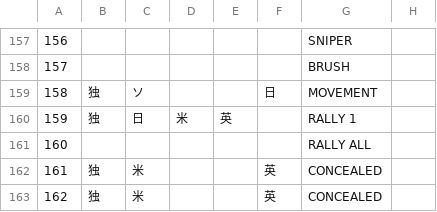
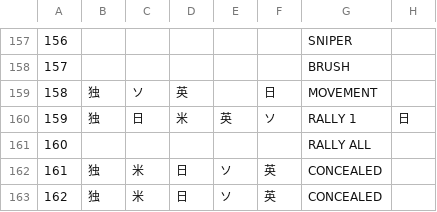
Before and after one commit to wargamerai/aivswargame, a CSV file: アップフロントVer2/upfrontimages/地形カード/terrain_cards.csv, drawn as a sheet; only a part is shown, gaps mark what is left out; the diff names each change by its address in the sheet, - before the commit and + after, or states it on an @@ line.

```diff
--- a/アップフロントVer2/upfrontimages/地形カード/terrain_cards.csv
+++ b/アップフロントVer2/upfrontimages/地形カード/terrain_cards.csv
-D159: (empty)
+D159: 英
-F160: (empty)
+F160: ソ
-H160: (empty)
+H160: 日
-D162:D163: (empty)
+D162:D163: 日
-E162:E163: (empty)
+E162:E163: ソ
```
Also changed, not shown: アップフロントVer2/upfrontimages/ドイツ/Germany_card_list.csv, 31 other files.
